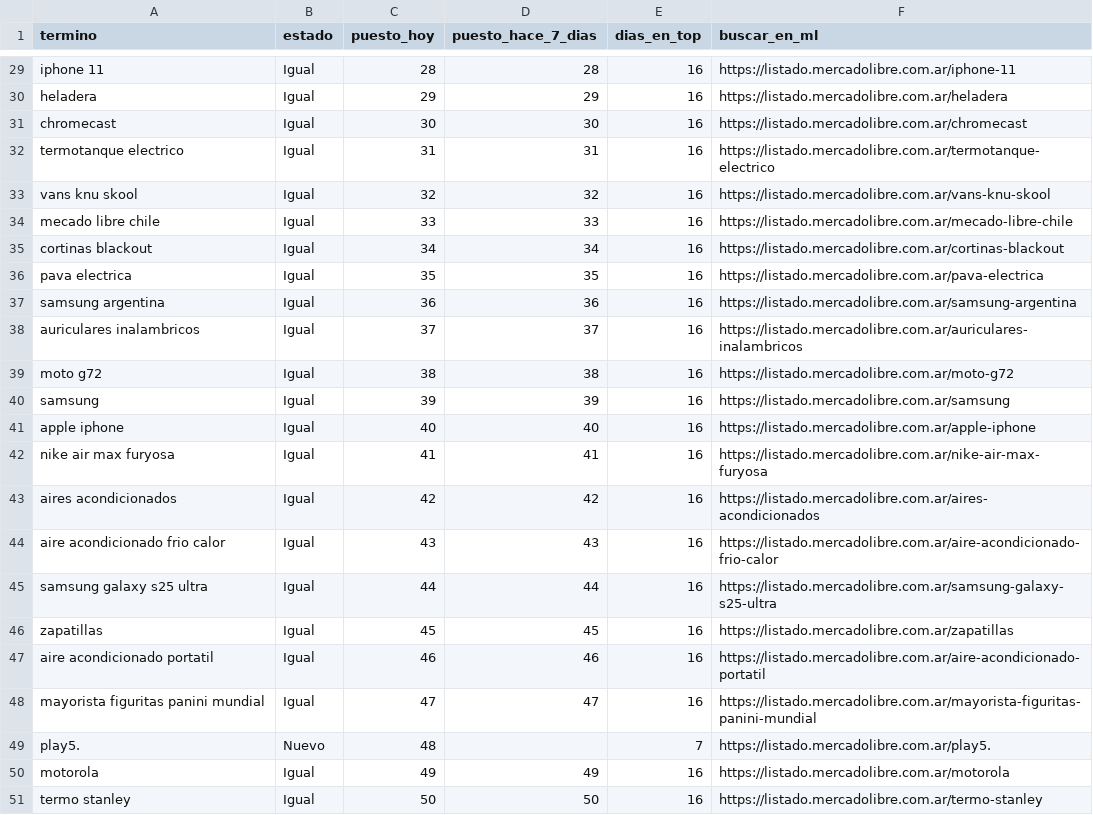
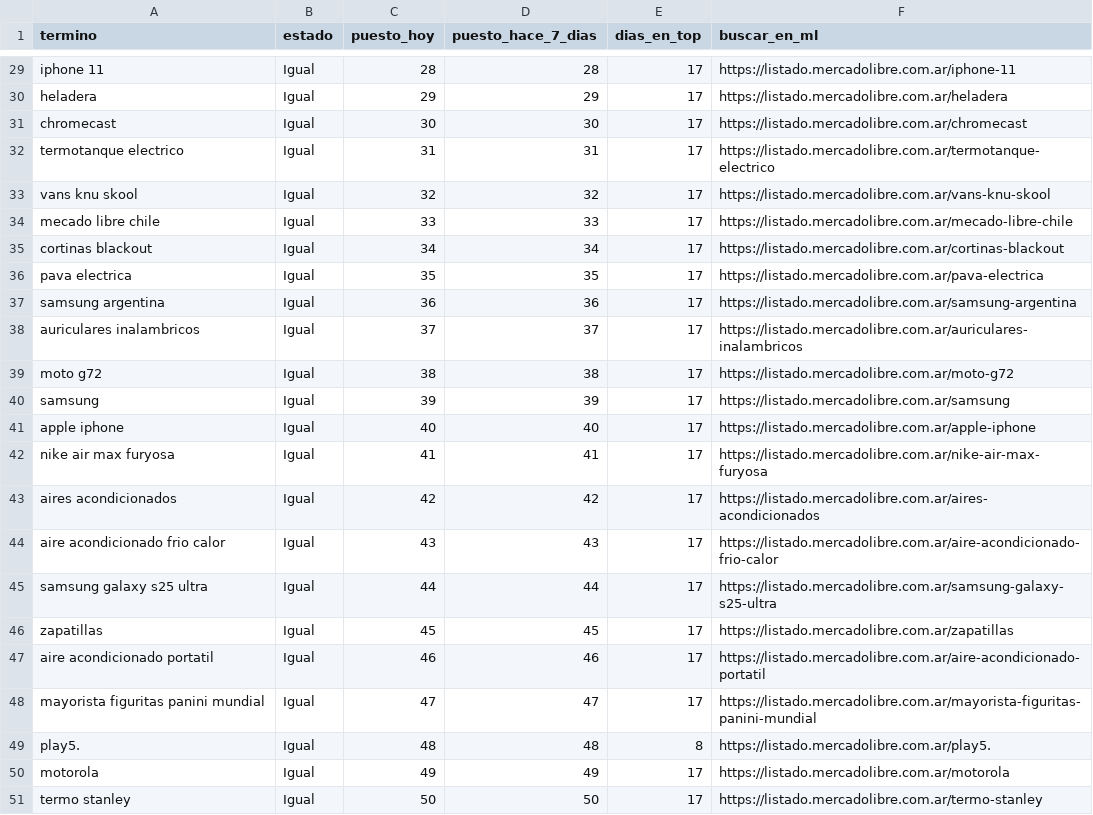
Before and after one commit to ojoalprecio-ar-nor/ojoalprecio-ar-nor.github.io, a CSV file: data/tendencias_busquedas.csv, drawn as a sheet; only a part is shown, gaps mark what is left out; the diff covers the shown part only; the diff names each change by its address in the sheet, - before the commit and + after, or states it on an @@ line.

```diff
--- a/data/tendencias_busquedas.csv
+++ b/data/tendencias_busquedas.csv
-E29:E48 (dias_en_top): 16
+E29:E48 (dias_en_top): 17
-B49 (estado): Nuevo
+B49 (estado): Igual
-D49 (puesto_hace_7_dias): (empty)
+D49 (puesto_hace_7_dias): 48
-E49 (dias_en_top): 7
+E49 (dias_en_top): 8
-E50:E51 (dias_en_top): 16
+E50:E51 (dias_en_top): 17
```
Also changed, not shown: 4 added rows, 4 removed rows and 35 edited cells elsewhere in this file, data/busquedas_historial.csv, data/tendencias_productos.csv, 1 other file.
